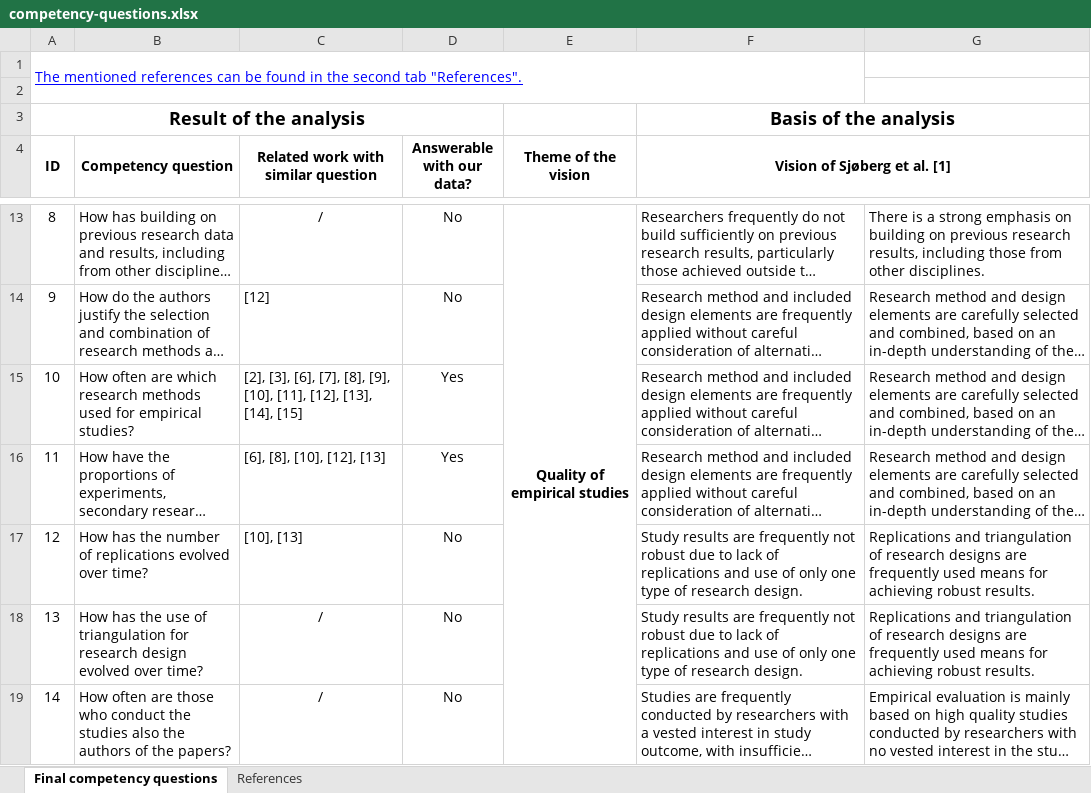
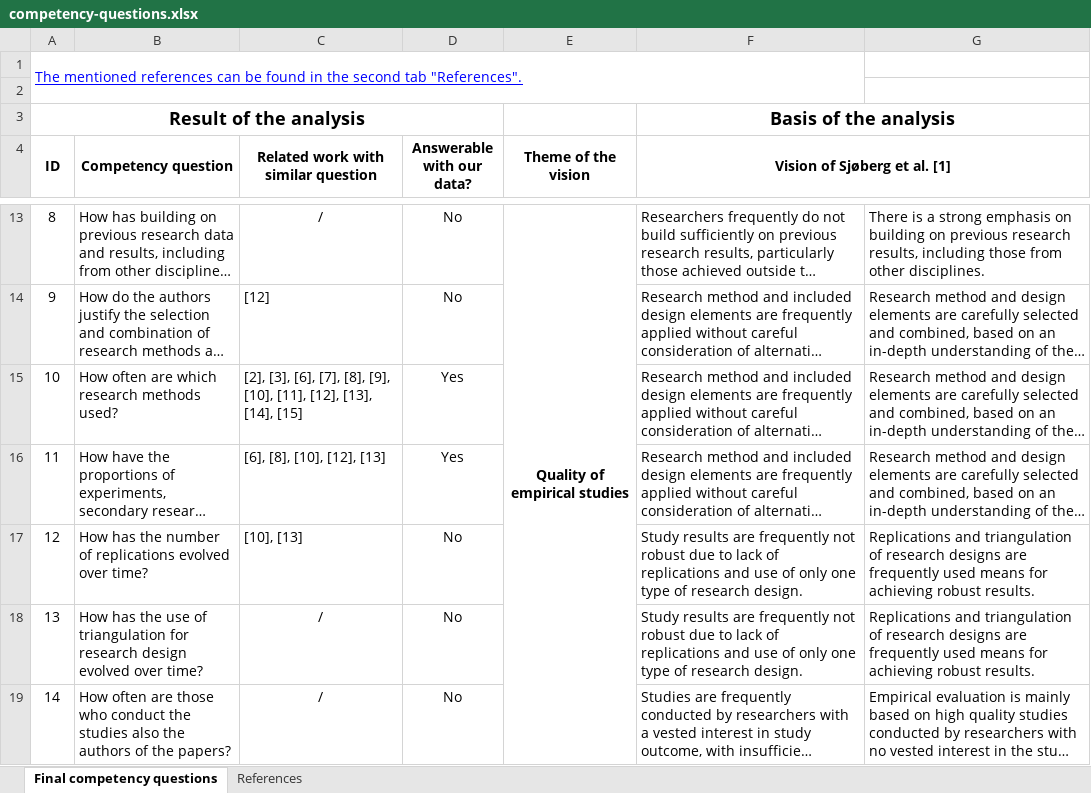
Before and after one commit to okarras/EmpiRE-Analysis, an Excel workbook: competency-questions.xlsx, sheet Final competency questions, drawn as a sheet; only a part is shown, gaps mark what is left out; long unchanged cells end in …; values as stored, in another font and other column widths than the file's, no borders; the diff names each change by its address in the sheet, - before the commit and + after, or states it on an @@ line.

```diff
--- a/competency-questions.xlsx (sheet Final competency questions)
+++ b/competency-questions.xlsx (sheet Final competency questions)
-B15 (Competency question): …research methods used for empirical studies?
+B15 (Competency question): …research methods used?
```
Also changed, not shown: 3 other files.
